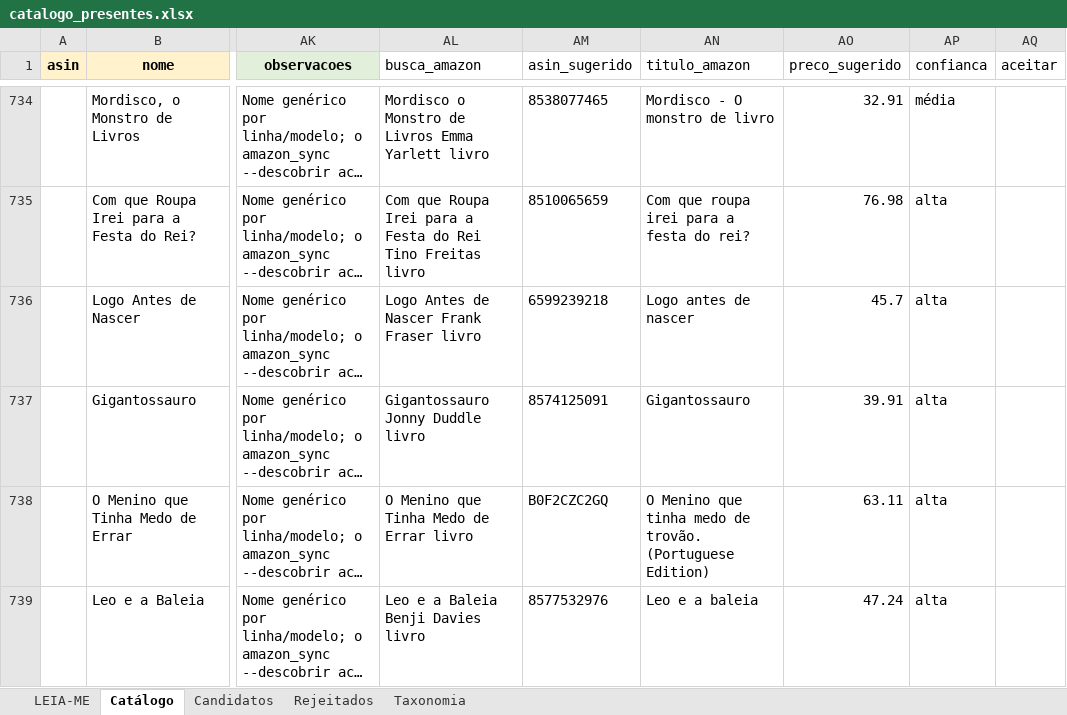
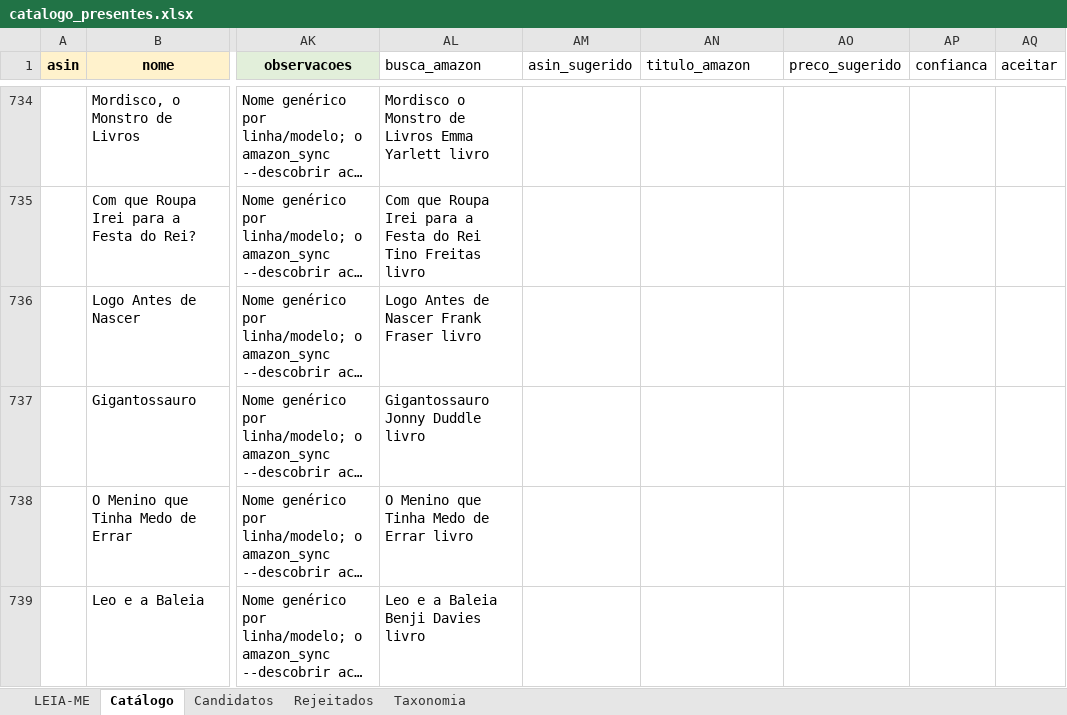
Before and after one commit to agiribeiro/presente-perfeito, an Excel workbook: catalogo_presentes.xlsx, sheet Catálogo, drawn as a sheet; only a part is shown, gaps mark what is left out; long unchanged cells end in …; values as stored, in another font and other column widths than the file's, no borders; the diff covers the shown part only; the diff names each change by its address in the sheet, - before the commit and + after, or states it on an @@ line.

```diff
--- a/catalogo_presentes.xlsx (sheet Catálogo)
+++ b/catalogo_presentes.xlsx (sheet Catálogo)
-AM734 (asin_sugerido): 8538077465
+AM734 (asin_sugerido): (empty)
-AN734 (titulo_amazon): Mordisco - O monstro de livro
+AN734 (titulo_amazon): (empty)
-AO734 (preco_sugerido): 32.91
+AO734 (preco_sugerido): (empty)
-AP734 (confianca): média
+AP734 (confianca): (empty)
-AM735 (asin_sugerido): 8510065659
+AM735 (asin_sugerido): (empty)
-AN735 (titulo_amazon): Com que roupa irei para a festa do rei?
+AN735 (titulo_amazon): (empty)
-AO735 (preco_sugerido): 76.98
+AO735 (preco_sugerido): (empty)
-AP735:AP739 (confianca): alta
+AP735:AP739 (confianca): (empty)
-AM736 (asin_sugerido): 6599239218
+AM736 (asin_sugerido): (empty)
-AN736 (titulo_amazon): Logo antes de nascer
+AN736 (titulo_amazon): (empty)
-AO736 (preco_sugerido): 45.7
+AO736 (preco_sugerido): (empty)
-AM737 (asin_sugerido): 8574125091
+AM737 (asin_sugerido): (empty)
-AN737 (titulo_amazon): Gigantossauro
+AN737 (titulo_amazon): (empty)
-AO737 (preco_sugerido): 39.91
+AO737 (preco_sugerido): (empty)
-AM738 (asin_sugerido): B0F2CZC2GQ
+AM738 (asin_sugerido): (empty)
-AN738 (titulo_amazon): O Menino que tinha medo de trovão. (Portuguese Edition)
+AN738 (titulo_amazon): (empty)
-AO738 (preco_sugerido): 63.11
+AO738 (preco_sugerido): (empty)
-AM739 (asin_sugerido): 8577532976
+AM739 (asin_sugerido): (empty)
-AN739 (titulo_amazon): Leo e a baleia
+AN739 (titulo_amazon): (empty)
-AO739 (preco_sugerido): 47.24
+AO739 (preco_sugerido): (empty)
```
Also changed, not shown: 80 edited cells elsewhere in this sheet, 1 other file.
